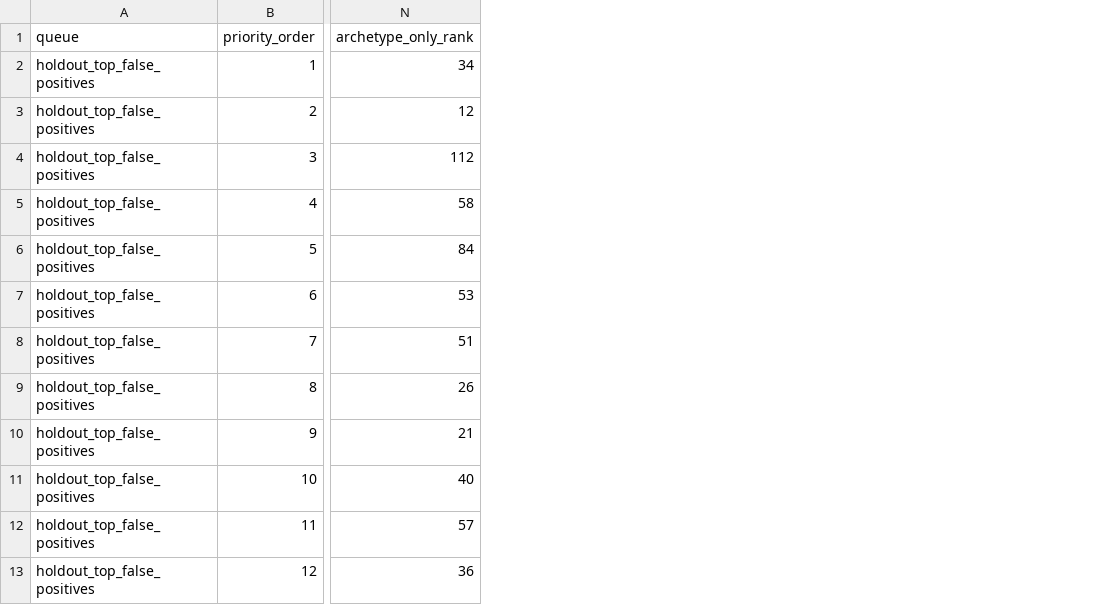
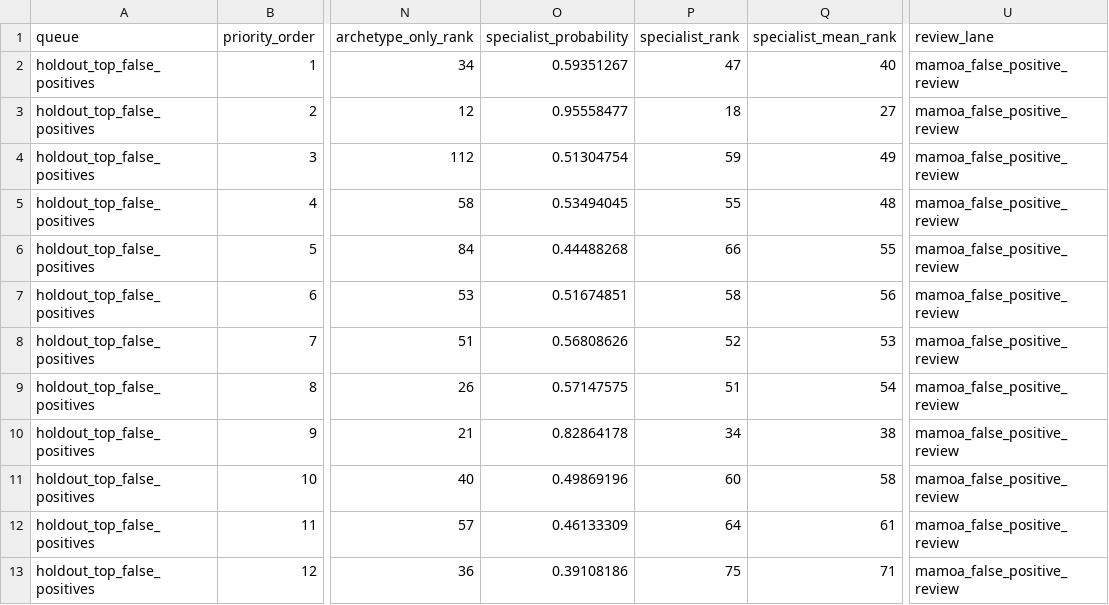
Before and after one commit to pabloseijo/castros-ia-galicia, a TSV file: data/weak-label-fusion-v1/weak_label_error_review_visual_batch.tsv, drawn as a sheet; only a part is shown, gaps mark what is left out; the diff names each change by its address in the sheet, - before the commit and + after, or states it on an @@ line.

Commit message:
Add specialist lanes to error review queue

```diff
--- a/data/weak-label-fusion-v1/weak_label_error_review_visual_batch.tsv
+++ b/data/weak-label-fusion-v1/weak_label_error_review_visual_batch.tsv
+column O (specialist_probability), rows 2-13: 0.59351267 | 0.95558477 | 0.51304754 | 0.53494045 | 0.44488268 | 0.51674851 | 0.56808626 | 0.57147575 | 0.82864178 | 0.49869196 | 0.46133309 | 0.39108186
+column P (specialist_rank), rows 2-13: 47 | 18 | 59 | 55 | 66 | 58 | 52 | 51 | 34 | 60 | 64 | 75
+column Q (specialist_mean_rank), rows 2-13: 40 | 27 | 49 | 48 | 55 | 56 | 53 | 54 | 38 | 58 | 61 | 71
+column U (review_lane), rows 2-13: all mamoa_false_positive_review
```
Also changed, not shown: 12 other files.
